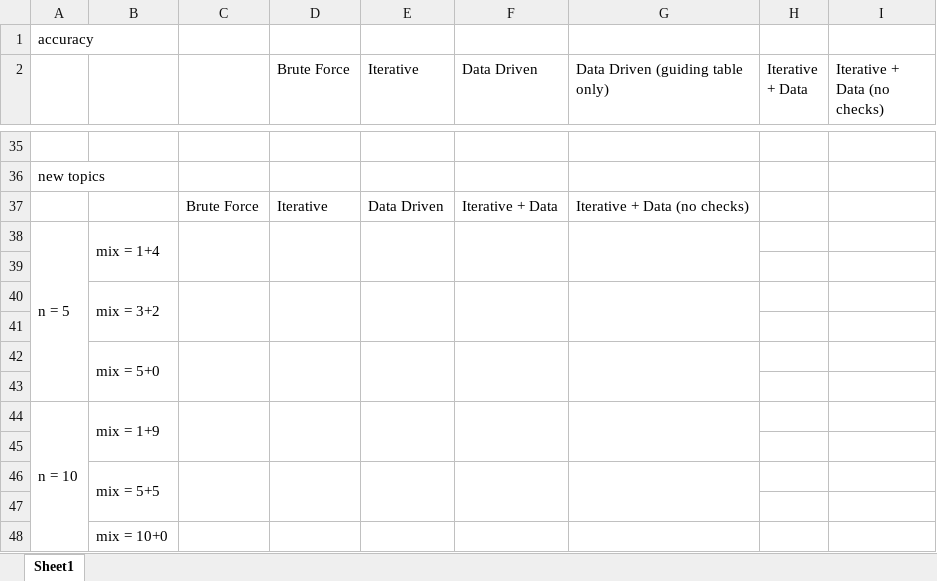
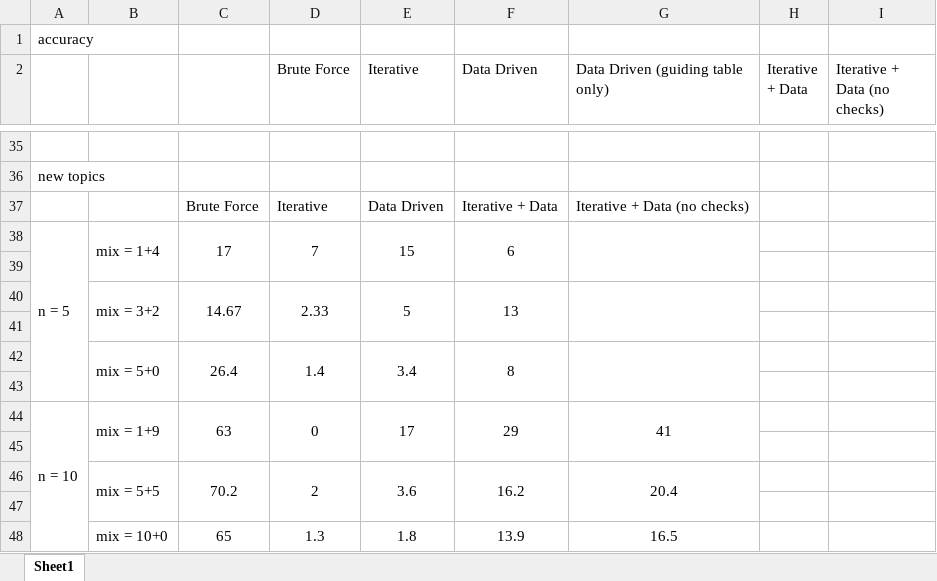
Before and after one commit to haleyyew/integration_project_semantic_schema_matching, an Excel workbook: eval_results.xlsx, sheet Sheet1, drawn as a sheet; only a part is shown, gaps mark what is left out; values as stored, in another font and other column widths than the file's, no borders; removed rows and columns are numbered as before the commit, all else as after; the diff names each change by its address in the sheet, - before the commit and + after, or states it on an @@ line.

```diff
--- a/eval_results.xlsx (sheet Sheet1)
+++ b/eval_results.xlsx (sheet Sheet1)
-C38: (empty)
+C38: 17
-D38 (Brute Force): (empty)
+D38 (Brute Force): 7
-E38 (Iterative): (empty)
+E38 (Iterative): 15
-F38 (Data Driven): (empty)
+F38 (Data Driven): 6
-row 40:  | mix = 3+2
+row 40:  | mix = 3+2 | 14.67 | 2.33 | 5 | 13
-row 42:  | mix = 5+0
+row 42:  | mix = 5+0 | 26.4 | 1.4 | 3.4 | 8
-row 44: n = 10 | mix = 1+9
+row 44: n = 10 | mix = 1+9 | 63 | 0 | 17 | 29 | 41
-row 46:  | mix = 5+5
+row 46:  | mix = 5+5 | 70.2 | 2 | 3.6 | 16.2 | 20.4
-row 48:  | mix = 10+0
+row 48:  | mix = 10+0 | 65 | 1.3 | 1.8 | 13.9 | 16.5
```
Also changed, not shown: 5 other files.
